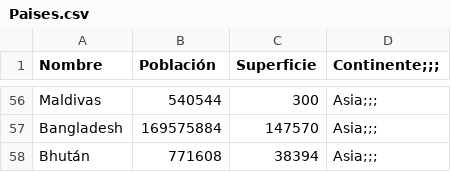
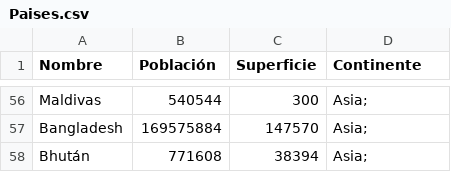
Before and after one commit to JeffryQuispe/TP-Integrador-Programacion, a CSV file: Paises.csv, drawn as a sheet; only a part is shown, gaps mark what is left out; the diff covers the shown part only; the diff names each change by its address in the sheet, - before the commit and + after, or states it on an @@ line.

```diff
--- a/Paises.csv
+++ b/Paises.csv
-D1: Continente;;;
+D1: Continente
-D56:D58 (Continente): Asia;;;
+D56:D58 (Continente): Asia;
```
Also changed, not shown: 54 edited cells elsewhere in this file, 1 other file.
